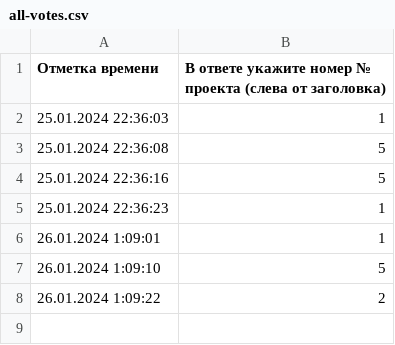
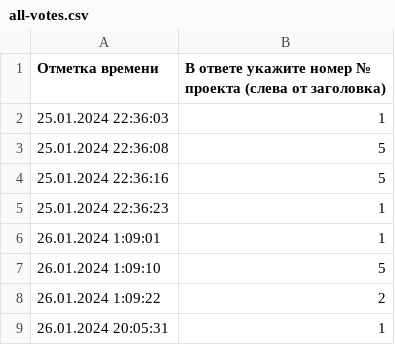
Before and after one commit to derevovoli/upvote, a CSV file: all-votes.csv, drawn as a sheet; the diff names each change by its address in the sheet, - before the commit and + after, or states it on an @@ line.

```diff
--- a/all-votes.csv
+++ b/all-votes.csv
+row 9: 26.01.2024 20:05:31 | 1
```
Also changed, not shown: 1 other file.
